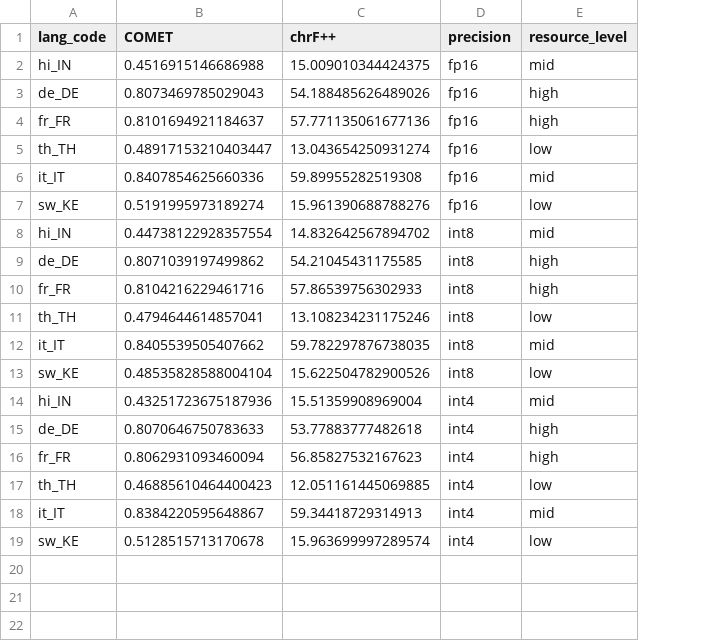
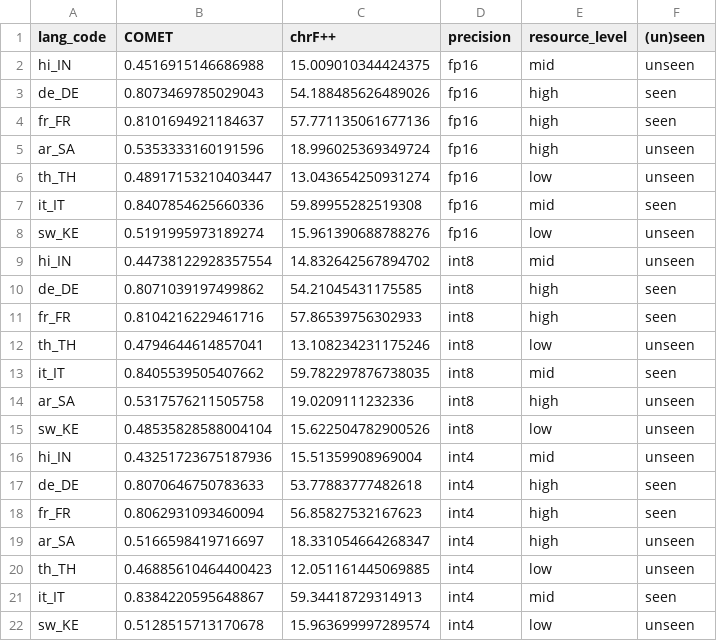
Before and after one commit to raya-mez/dl4nlp-model_compression_for_mt, a CSV file: results/tower/tower_system_scores_all.csv, drawn as a sheet; addresses are those after the commit; the diff names each change by its address in the sheet, - before the commit and + after, or states it on an @@ line.

Commit message:
updated tower system score plots with Arabic

```diff
--- a/results/tower/tower_system_scores_all.csv
+++ b/results/tower/tower_system_scores_all.csv
+column F ((un)seen), rows 2-4: unseen | seen | seen; rows 6-13: unseen | seen | unseen | unseen | seen | seen | unseen | seen; rows 15-18: unseen | unseen | seen | seen; rows 20-22: unseen | seen | unseen
+row 5: ar_SA | 0.5353333160191596 | 18.996025369349724 | fp16 | high | unseen
+row 14: ar_SA | 0.5317576211505758 | 19.0209111232336 | int8 | high | unseen
+row 19: ar_SA | 0.5166598419716697 | 18.331054664268347 | int4 | high | unseen
```
Also changed, not shown: 2 other files.
